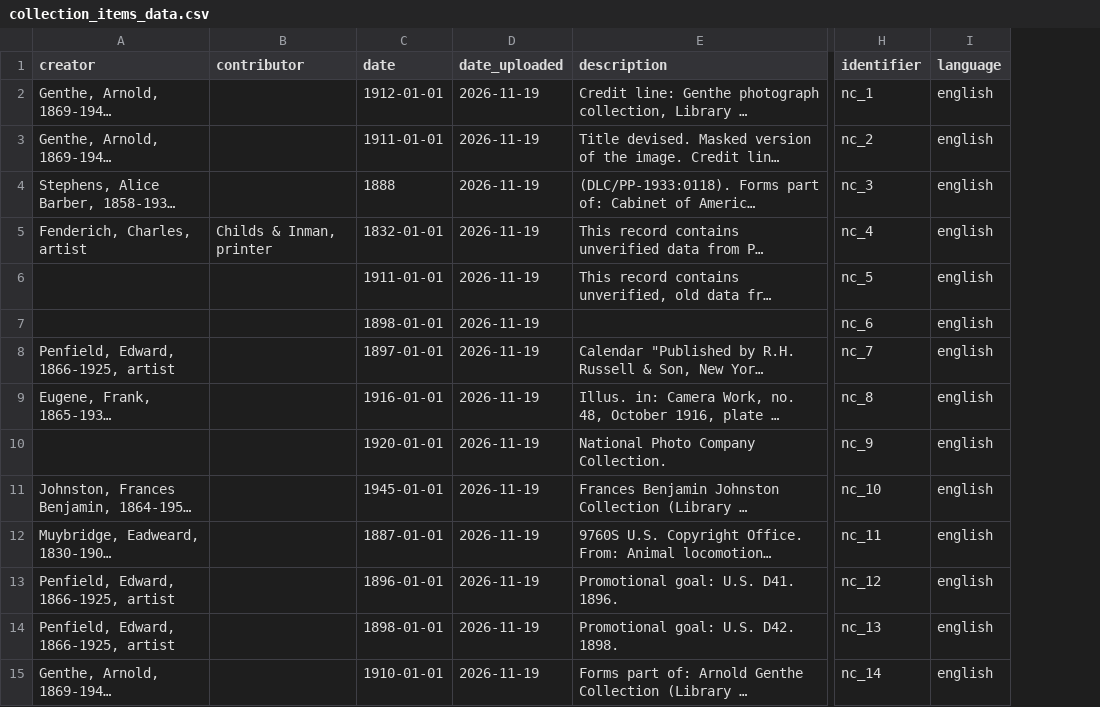
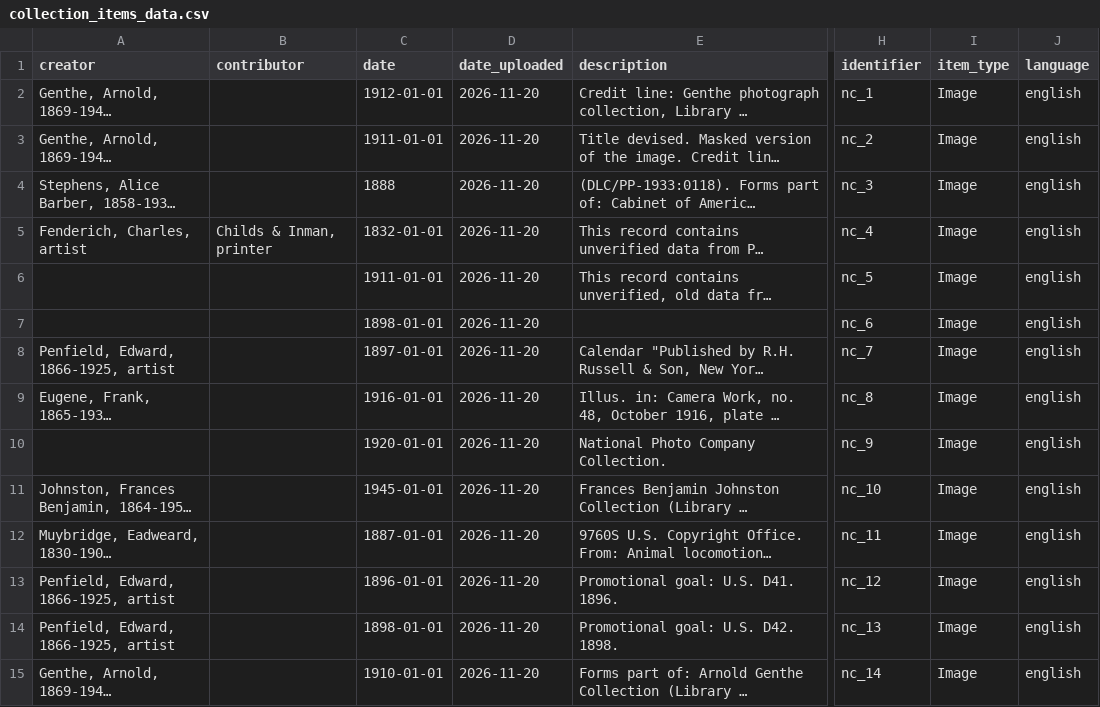
Before and after one commit to fmccue-umich/si676, a CSV file: cats-collection/collection_items_data.csv, drawn as a sheet; only a part is shown, gaps mark what is left out; long unchanged cells end in …; the diff covers the shown part only; the diff names each change by its address in the sheet, - before the commit and + after, or states it on an @@ line.

Commit message:
Add item_type

```diff
--- a/cats-collection/collection_items_data.csv
+++ b/cats-collection/collection_items_data.csv
+column I (item_type), rows 2-15: all Image
-D2:D15 (date_uploaded): 2026-11-19
+D2:D15 (date_uploaded): 2026-11-20
```
Also changed, not shown: 26 edited cells elsewhere in this file, 1 other file.
